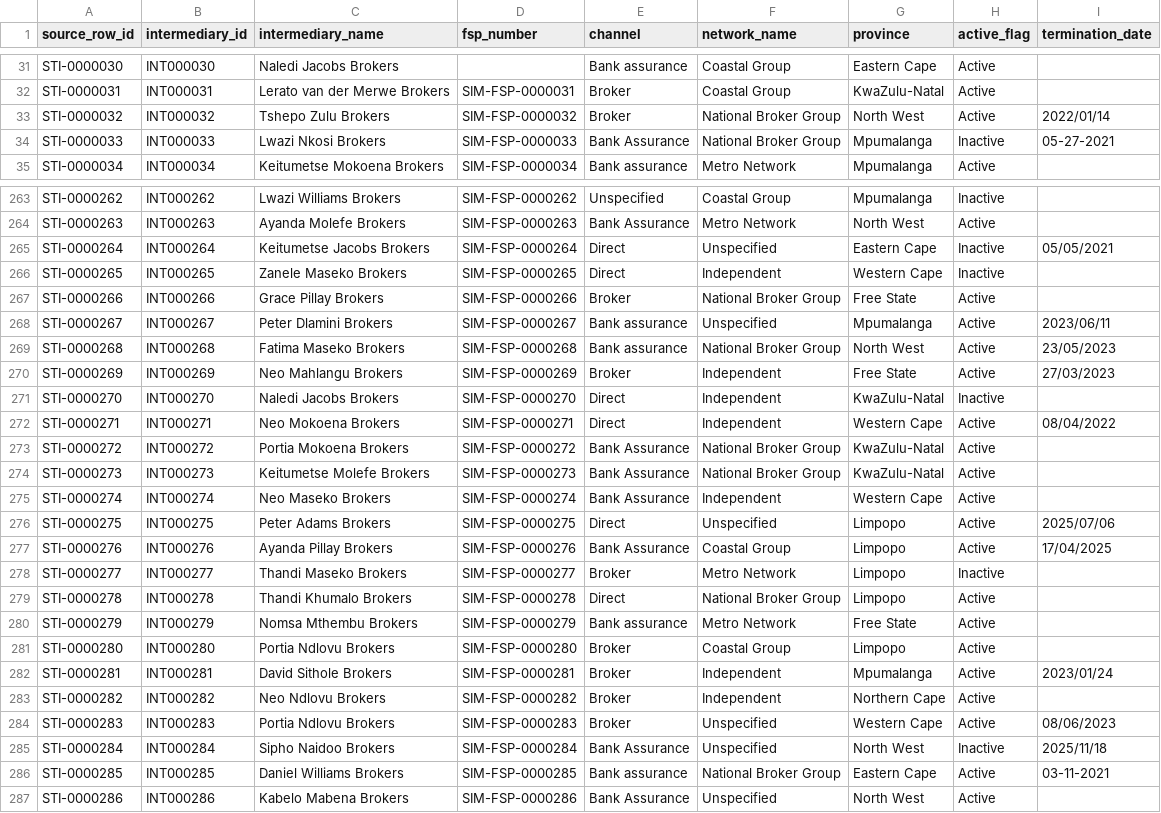
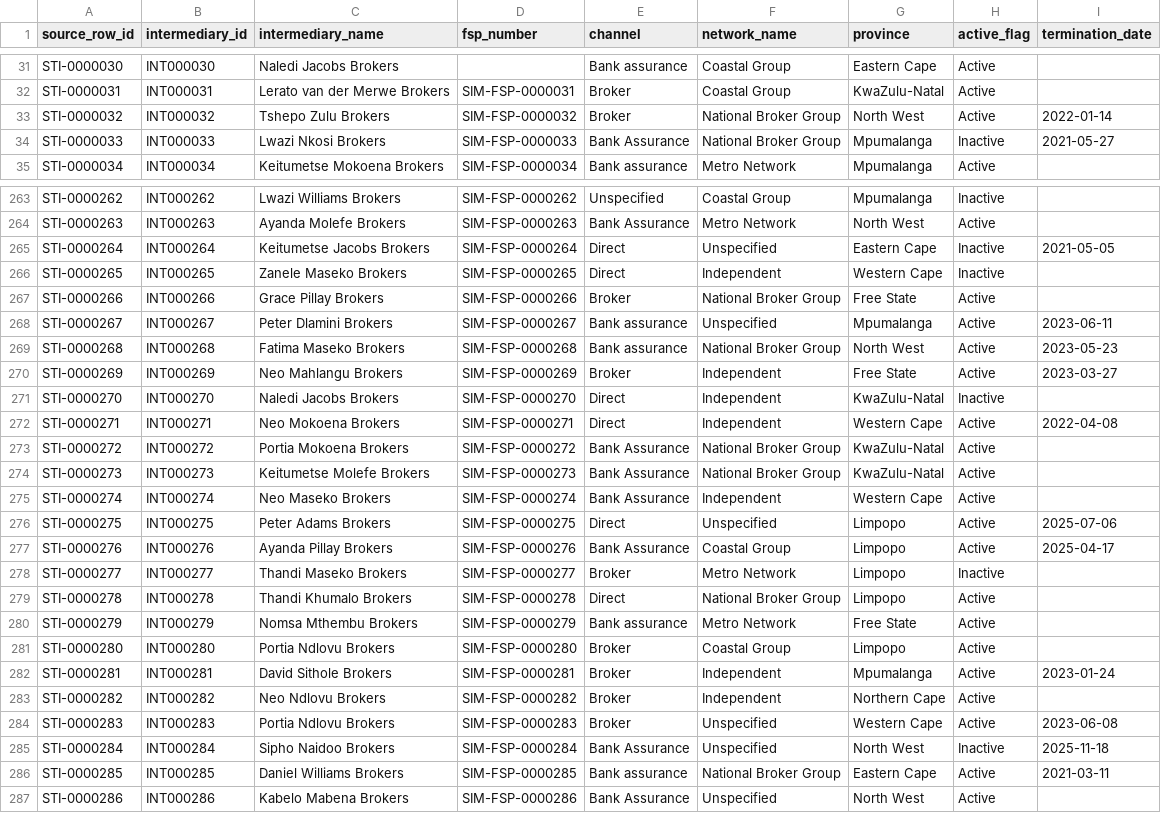
Before and after one commit to SumiK2001/https---github.com-SumiK2001-Santam-Final-Project, a CSV file: Clean Data/santam_clean_intermediaries.csv, drawn as a sheet; only a part is shown, gaps mark what is left out; the diff covers the shown part only.

```diff
--- a/Clean Data/santam_clean_intermediaries.csv
+++ b/Clean Data/santam_clean_intermediaries.csv
@@ -32,4 +32,4 @@ STI-0000030,INT000030,Naledi Jacobs Brokers,,Bank assurance,Coastal Group,Easter
 STI-0000031,INT000031,Lerato van der Merwe Brokers,SIM-FSP-0000031,Broker,Coastal Group,KwaZulu-Natal,Active,
-STI-0000032,INT000032,Tshepo Zulu Brokers,SIM-FSP-0000032,Broker,National Broker Group,North West,Active,2022/01/14
-STI-0000033,INT000033,Lwazi Nkosi Brokers,SIM-FSP-0000033,Bank Assurance,National Broker Group,Mpumalanga,Inactive,05-27-2021
+STI-0000032,INT000032,Tshepo Zulu Brokers,SIM-FSP-0000032,Broker,National Broker Group,North West,Active,2022-01-14
+STI-0000033,INT000033,Lwazi Nkosi Brokers,SIM-FSP-0000033,Bank Assurance,National Broker Group,Mpumalanga,Inactive,2021-05-27
 STI-0000034,INT000034,Keitumetse Mokoena Brokers,SIM-FSP-0000034,Bank assurance,Metro Network,Mpumalanga,Active,
@@ -264,10 +264,10 @@ STI-0000262,INT000262,Lwazi Williams Brokers,SIM-FSP-0000262,Unspecified,Coastal
 STI-0000263,INT000263,Ayanda Molefe Brokers,SIM-FSP-0000263,Bank Assurance,Metro Network,North West,Active,
-STI-0000264,INT000264,Keitumetse Jacobs Brokers,SIM-FSP-0000264,Direct,Unspecified,Eastern Cape,Inactive,05/05/2021
+STI-0000264,INT000264,Keitumetse Jacobs Brokers,SIM-FSP-0000264,Direct,Unspecified,Eastern Cape,Inactive,2021-05-05
 STI-0000265,INT000265,Zanele Maseko Brokers,SIM-FSP-0000265,Direct,Independent,Western Cape,Inactive,
 STI-0000266,INT000266,Grace Pillay Brokers,SIM-FSP-0000266,Broker,National Broker Group,Free State,Active,
-STI-0000267,INT000267,Peter Dlamini Brokers,SIM-FSP-0000267,Bank assurance,Unspecified,Mpumalanga,Active,2023/06/11
-STI-0000268,INT000268,Fatima Maseko Brokers,SIM-FSP-0000268,Bank assurance,National Broker Group,North West,Active,23/05/2023
-STI-0000269,INT000269,Neo Mahlangu Brokers,SIM-FSP-0000269,Broker,Independent,Free State,Active,27/03/2023
+STI-0000267,INT000267,Peter Dlamini Brokers,SIM-FSP-0000267,Bank assurance,Unspecified,Mpumalanga,Active,2023-06-11
+STI-0000268,INT000268,Fatima Maseko Brokers,SIM-FSP-0000268,Bank assurance,National Broker Group,North West,Active,2023-05-23
+STI-0000269,INT000269,Neo Mahlangu Brokers,SIM-FSP-0000269,Broker,Independent,Free State,Active,2023-03-27
 STI-0000270,INT000270,Naledi Jacobs Brokers,SIM-FSP-0000270,Direct,Independent,KwaZulu-Natal,Inactive,
-STI-0000271,INT000271,Neo Mokoena Brokers,SIM-FSP-0000271,Direct,Independent,Western Cape,Active,08/04/2022
+STI-0000271,INT000271,Neo Mokoena Brokers,SIM-FSP-0000271,Direct,Independent,Western Cape,Active,2022-04-08
 STI-0000272,INT000272,Portia Mokoena Brokers,SIM-FSP-0000272,Bank Assurance,National Broker Group,KwaZulu-Natal,Active,
@@ -275,4 +275,4 @@ STI-0000273,INT000273,Keitumetse Molefe Brokers,SIM-FSP-0000273,Bank Assurance,N
 STI-0000274,INT000274,Neo Maseko Brokers,SIM-FSP-0000274,Bank Assurance,Independent,Western Cape,Active,
-STI-0000275,INT000275,Peter Adams Brokers,SIM-FSP-0000275,Direct,Unspecified,Limpopo,Active,2025/07/06
-STI-0000276,INT000276,Ayanda Pillay Brokers,SIM-FSP-0000276,Bank Assurance,Coastal Group,Limpopo,Active,17/04/2025
+STI-0000275,INT000275,Peter Adams Brokers,SIM-FSP-0000275,Direct,Unspecified,Limpopo,Active,2025-07-06
+STI-0000276,INT000276,Ayanda Pillay Brokers,SIM-FSP-0000276,Bank Assurance,Coastal Group,Limpopo,Active,2025-04-17
 STI-0000277,INT000277,Thandi Maseko Brokers,SIM-FSP-0000277,Broker,Metro Network,Limpopo,Inactive,
@@ -281,7 +281,7 @@ STI-0000279,INT000279,Nomsa Mthembu Brokers,SIM-FSP-0000279,Bank assurance,Metro
 STI-0000280,INT000280,Portia Ndlovu Brokers,SIM-FSP-0000280,Broker,Coastal Group,Limpopo,Active,
-STI-0000281,INT000281,David Sithole Brokers,SIM-FSP-0000281,Broker,Independent,Mpumalanga,Active,2023/01/24
+STI-0000281,INT000281,David Sithole Brokers,SIM-FSP-0000281,Broker,Independent,Mpumalanga,Active,2023-01-24
 STI-0000282,INT000282,Neo Ndlovu Brokers,SIM-FSP-0000282,Broker,Independent,Northern Cape,Active,
-STI-0000283,INT000283,Portia Ndlovu Brokers,SIM-FSP-0000283,Broker,Unspecified,Western Cape,Active,08/06/2023
-STI-0000284,INT000284,Sipho Naidoo Brokers,SIM-FSP-0000284,Bank Assurance,Unspecified,North West,Inactive,2025/11/18
-STI-0000285,INT000285,Daniel Williams Brokers,SIM-FSP-0000285,Bank assurance,National Broker Group,Eastern Cape,Active,03-11-2021
+STI-0000283,INT000283,Portia Ndlovu Brokers,SIM-FSP-0000283,Broker,Unspecified,Western Cape,Active,2023-06-08
+STI-0000284,INT000284,Sipho Naidoo Brokers,SIM-FSP-0000284,Bank Assurance,Unspecified,North West,Inactive,2025-11-18
+STI-0000285,INT000285,Daniel Williams Brokers,SIM-FSP-0000285,Bank assurance,National Broker Group,Eastern Cape,Active,2021-03-11
 STI-0000286,INT000286,Kabelo Mabena Brokers,SIM-FSP-0000286,Bank Assurance,Unspecified,North West,Active,
```
Also changed, not shown: 135 edited cells elsewhere in this file, 1 other file.
